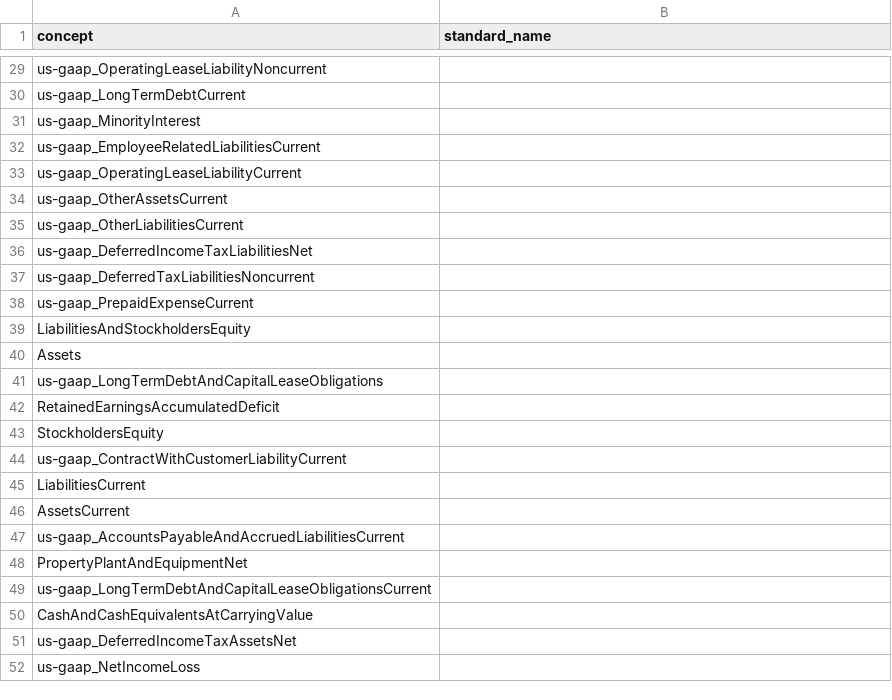
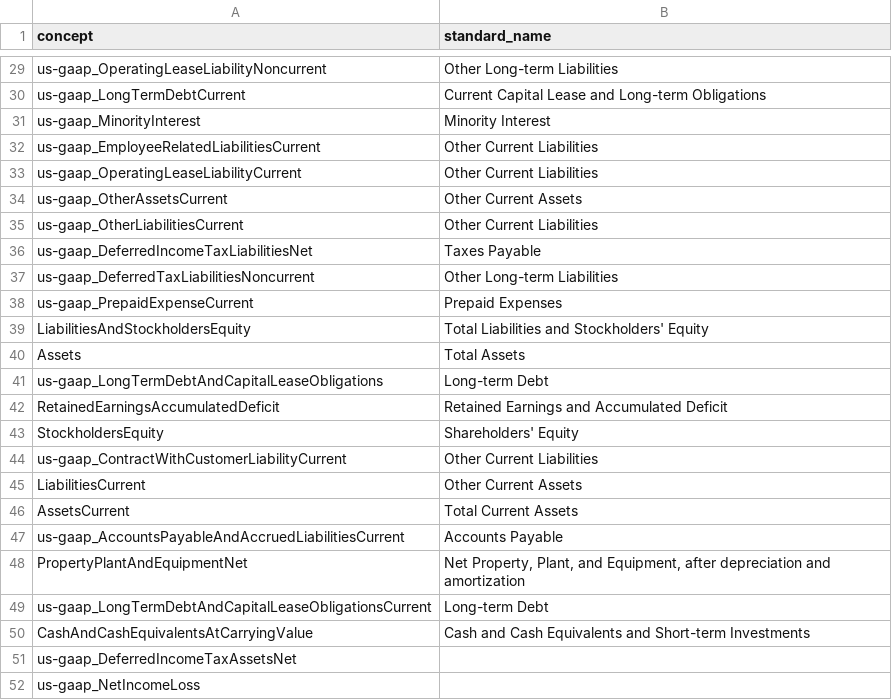
Before and after one commit to gp1981/ValueInvestFinhub, a CSV file: data/mappingTable.csv, drawn as a sheet; only a part is shown, gaps mark what is left out; the diff covers the shown part only; the diff names each change by its address in the sheet, - before the commit and + after, or states it on an @@ line.

Commit message:
Fix: functions and mapping table
Utils to filter out financial service  stock. Utils to extract symbols and statement from specific concept.
MappingTable bs completed.

```diff
--- a/data/mappingTable.csv
+++ b/data/mappingTable.csv
-B29 (standard_name): (empty)
+B29 (standard_name): Other Long-term Liabilities
-B30 (standard_name): (empty)
+B30 (standard_name): Current Capital Lease and Long-term Obligations
-B31 (standard_name): (empty)
+B31 (standard_name): Minority Interest
-B32:B33 (standard_name): (empty)
+B32:B33 (standard_name): Other Current Liabilities
-B34 (standard_name): (empty)
+B34 (standard_name): Other Current Assets
-B35 (standard_name): (empty)
+B35 (standard_name): Other Current Liabilities
-B36 (standard_name): (empty)
+B36 (standard_name): Taxes Payable
-B37 (standard_name): (empty)
+B37 (standard_name): Other Long-term Liabilities
-B38 (standard_name): (empty)
+B38 (standard_name): Prepaid Expenses
-B39 (standard_name): (empty)
+B39 (standard_name): Total Liabilities and Stockholders' Equity
-B40 (standard_name): (empty)
+B40 (standard_name): Total Assets
-B41 (standard_name): (empty)
+B41 (standard_name): Long-term Debt
-B42 (standard_name): (empty)
+B42 (standard_name): Retained Earnings and Accumulated Deficit
-B43 (standard_name): (empty)
+B43 (standard_name): Shareholders' Equity
-B44 (standard_name): (empty)
+B44 (standard_name): Other Current Liabilities
-B45 (standard_name): (empty)
+B45 (standard_name): Other Current Assets
-B46 (standard_name): (empty)
+B46 (standard_name): Total Current Assets
-B47 (standard_name): (empty)
+B47 (standard_name): Accounts Payable
-B48 (standard_name): (empty)
+B48 (standard_name): Net Property, Plant, and Equipment, after depreciation and amortization
-B49 (standard_name): (empty)
+B49 (standard_name): Long-term Debt
-B50 (standard_name): (empty)
+B50 (standard_name): Cash and Cash Equivalents and Short-term Investments
```
Also changed, not shown: 27 edited cells elsewhere in this file, data/standard_names/standard_names_BS.csv, 2 other files.
